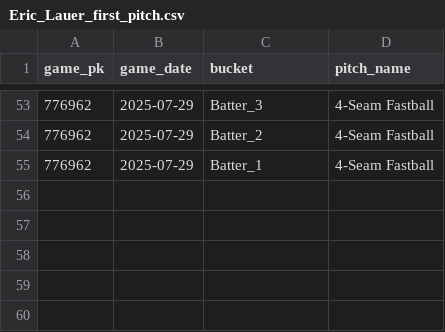
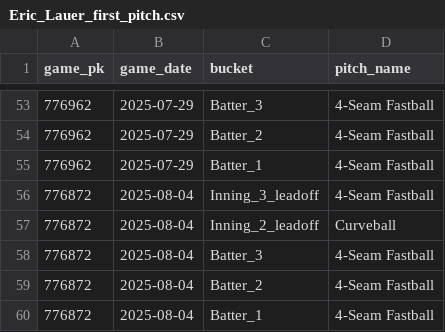
Before and after one commit to kuhny243/pitch-mix-tracker, a CSV file: Eric_Lauer_first_pitch.csv, drawn as a sheet; only a part is shown, gaps mark what is left out; the diff names each change by its address in the sheet, - before the commit and + after, or states it on an @@ line.

```diff
--- a/Eric_Lauer_first_pitch.csv
+++ b/Eric_Lauer_first_pitch.csv
+row 56: 776872 | 2025-08-04 | Inning_3_leadoff | 4-Seam Fastball
+row 57: 776872 | 2025-08-04 | Inning_2_leadoff | Curveball
+row 58: 776872 | 2025-08-04 | Batter_3 | 4-Seam Fastball
+row 59: 776872 | 2025-08-04 | Batter_2 | 4-Seam Fastball
+row 60: 776872 | 2025-08-04 | Batter_1 | 4-Seam Fastball
```
Also changed, not shown: Bailey_Falter_first_pitch.csv, Cade_Povich_first_pitch.csv, 35 other files.
